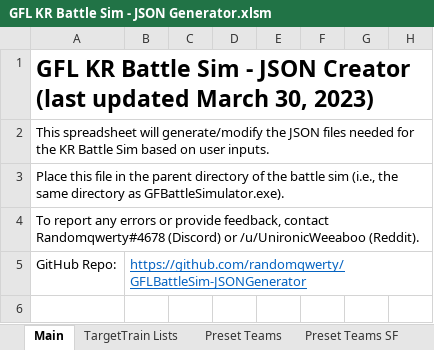
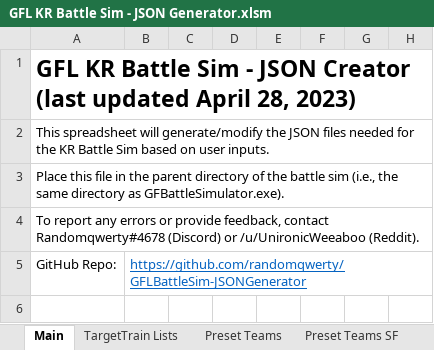
Before and after one commit to randomqwerty/GFLBattleSim-JSONGenerator, an Excel workbook: GFL KR Battle Sim - JSON Generator.xlsm, sheet Main, drawn as a sheet; only a part is shown; values as stored, in another font and other column widths than the file's, no borders; charts and pictures and conditional formats not drawn; the diff names each change by its address in the sheet, - before the commit and + after, or states it on an @@ line.

```diff
--- a/GFL KR Battle Sim - JSON Generator.xlsm (sheet Main)
+++ b/GFL KR Battle Sim - JSON Generator.xlsm (sheet Main)
-A1: …(last updated March 30, 2023)
+A1: …(last updated April 28, 2023)
```
Also changed, not shown: 2 other files.
